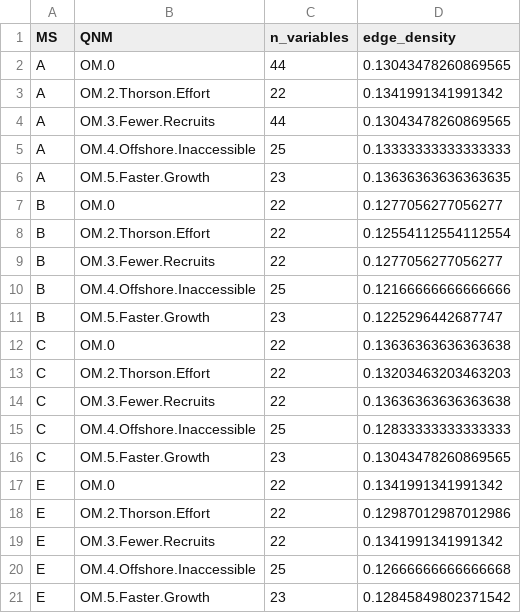
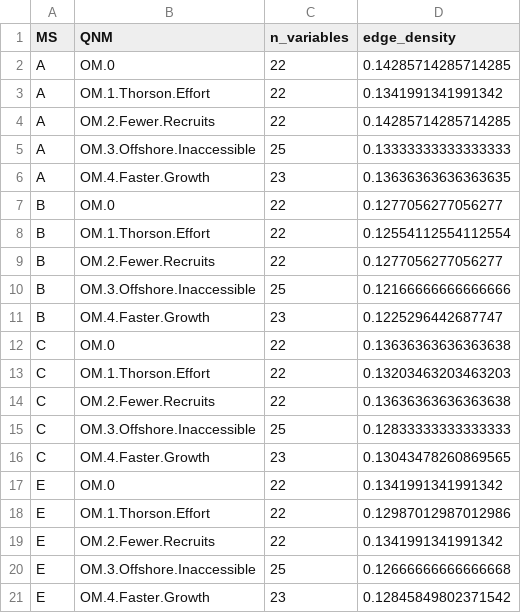
Before and after one commit to mfisher5/qualitative-MSEs, a CSV file: data/qnm_models/qnm_complexity_stats_split_tc.csv, drawn as a sheet.

```diff
--- a/data/qnm_models/qnm_complexity_stats_split_tc.csv
+++ b/data/qnm_models/qnm_complexity_stats_split_tc.csv
@@ -1,21 +1,21 @@
 MS,QNM,n_variables,edge_density
-A,OM.0,44,0.13043478260869565
-A,OM.2.Thorson.Effort,22,0.1341991341991342
-A,OM.3.Fewer.Recruits,44,0.13043478260869565
-A,OM.4.Offshore.Inaccessible,25,0.13333333333333333
-A,OM.5.Faster.Growth,23,0.13636363636363635
+A,OM.0,22,0.14285714285714285
+A,OM.1.Thorson.Effort,22,0.1341991341991342
+A,OM.2.Fewer.Recruits,22,0.14285714285714285
+A,OM.3.Offshore.Inaccessible,25,0.13333333333333333
+A,OM.4.Faster.Growth,23,0.13636363636363635
 B,OM.0,22,0.1277056277056277
-B,OM.2.Thorson.Effort,22,0.12554112554112554
-B,OM.3.Fewer.Recruits,22,0.1277056277056277
-B,OM.4.Offshore.Inaccessible,25,0.12166666666666666
-B,OM.5.Faster.Growth,23,0.1225296442687747
+B,OM.1.Thorson.Effort,22,0.12554112554112554
+B,OM.2.Fewer.Recruits,22,0.1277056277056277
+B,OM.3.Offshore.Inaccessible,25,0.12166666666666666
+B,OM.4.Faster.Growth,23,0.1225296442687747
 C,OM.0,22,0.13636363636363638
-C,OM.2.Thorson.Effort,22,0.13203463203463203
-C,OM.3.Fewer.Recruits,22,0.13636363636363638
-C,OM.4.Offshore.Inaccessible,25,0.12833333333333333
-C,OM.5.Faster.Growth,23,0.13043478260869565
+C,OM.1.Thorson.Effort,22,0.13203463203463203
+C,OM.2.Fewer.Recruits,22,0.13636363636363638
+C,OM.3.Offshore.Inaccessible,25,0.12833333333333333
+C,OM.4.Faster.Growth,23,0.13043478260869565
 E,OM.0,22,0.1341991341991342
-E,OM.2.Thorson.Effort,22,0.12987012987012986
-E,OM.3.Fewer.Recruits,22,0.1341991341991342
-E,OM.4.Offshore.Inaccessible,25,0.12666666666666668
-E,OM.5.Faster.Growth,23,0.12845849802371542
+E,OM.1.Thorson.Effort,22,0.12987012987012986
+E,OM.2.Fewer.Recruits,22,0.1341991341991342
+E,OM.3.Offshore.Inaccessible,25,0.12666666666666668
+E,OM.4.Faster.Growth,23,0.12845849802371542
```
Also changed, not shown: data/results/qnmVmse_mismatches_bySpbyVar20240923.csv, 9 other files.
